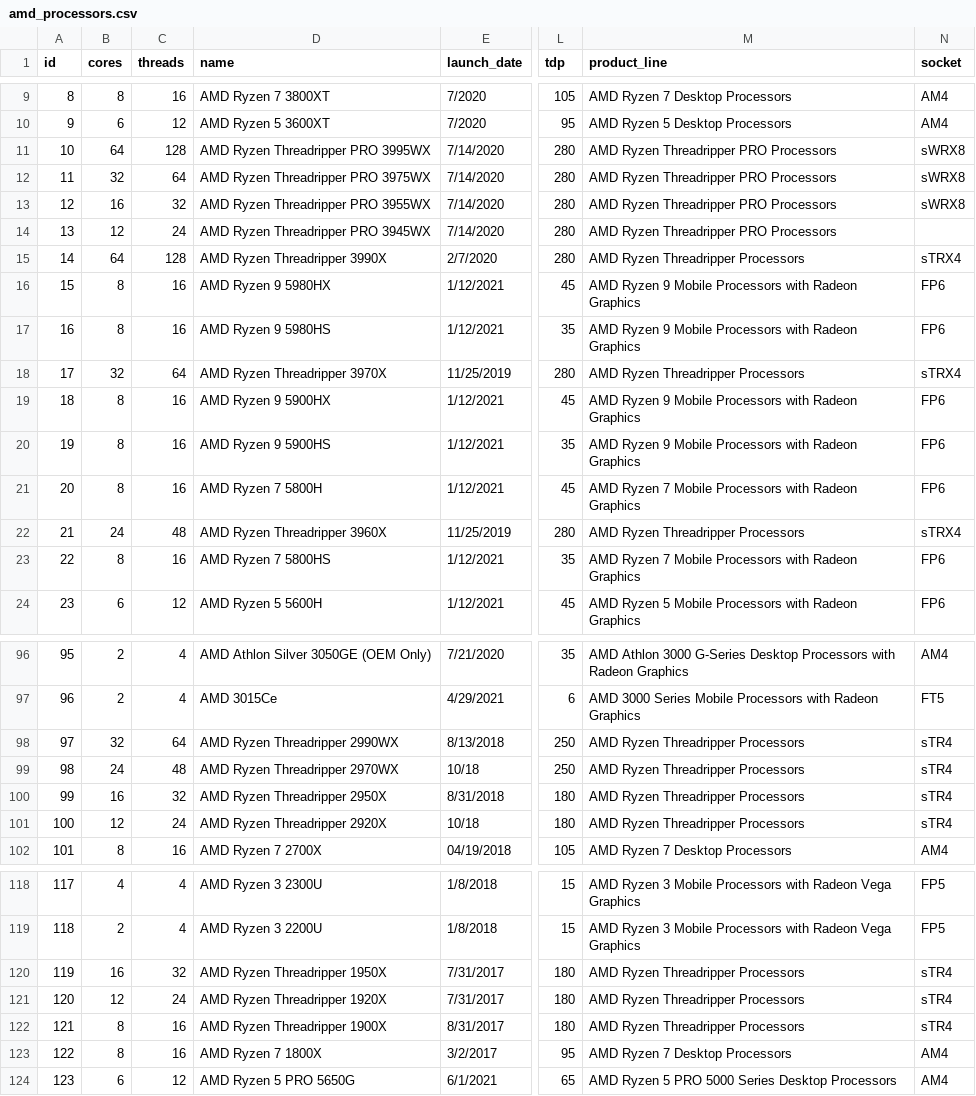
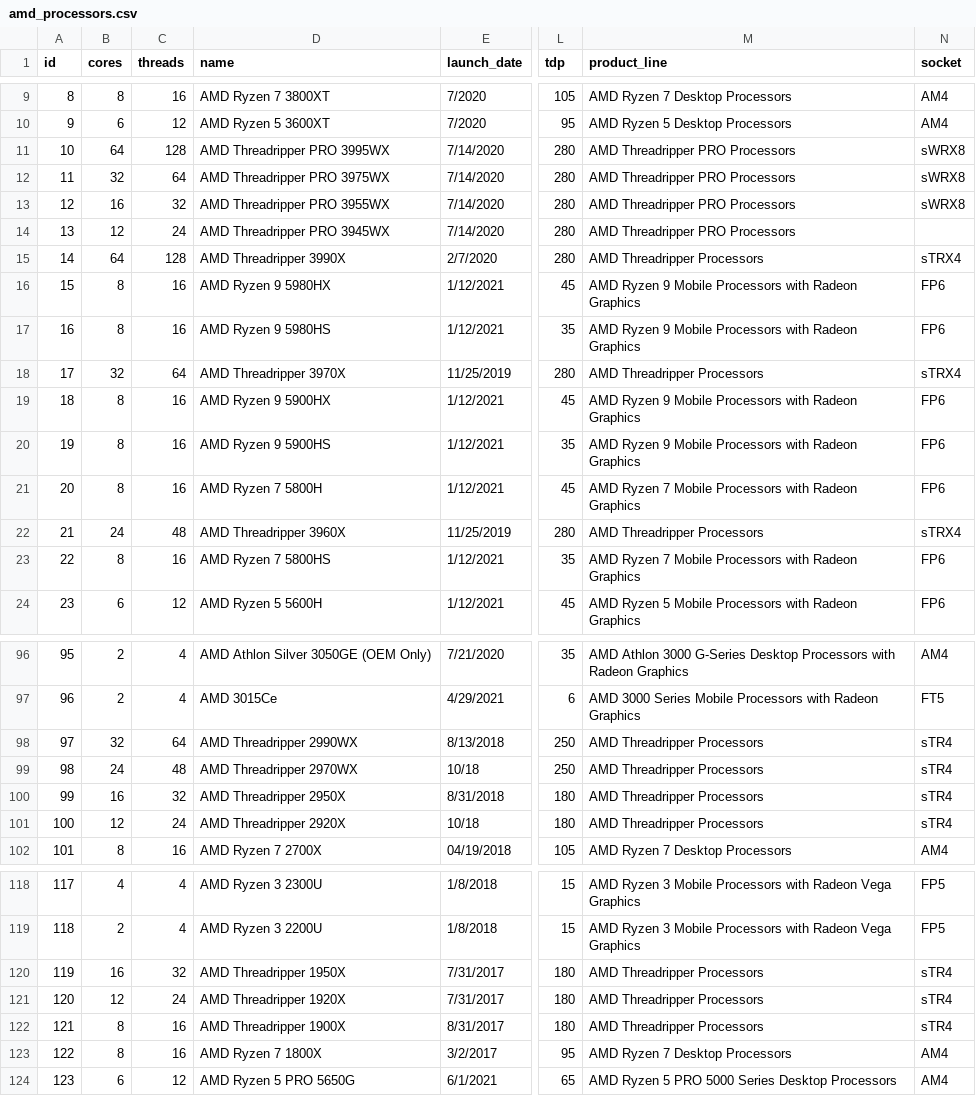
Before and after one commit to Mark-Renzi/DBMS-PCPP, a CSV file: python/data/cpu/amd_processors.csv, drawn as a sheet; only a part is shown, gaps mark what is left out; the diff names each change by its address in the sheet, - before the commit and + after, or states it on an @@ line.

```diff
--- a/python/data/cpu/amd_processors.csv
+++ b/python/data/cpu/amd_processors.csv
-D11 (name): AMD Ryzen Threadripper PRO 3995WX
+D11 (name): AMD Threadripper PRO 3995WX
-M11:M14 (product_line): AMD Ryzen Threadripper PRO Processors
+M11:M14 (product_line): AMD Threadripper PRO Processors
-D12 (name): AMD Ryzen Threadripper PRO 3975WX
+D12 (name): AMD Threadripper PRO 3975WX
-D13 (name): AMD Ryzen Threadripper PRO 3955WX
+D13 (name): AMD Threadripper PRO 3955WX
-D14 (name): AMD Ryzen Threadripper PRO 3945WX
+D14 (name): AMD Threadripper PRO 3945WX
-D15 (name): AMD Ryzen Threadripper 3990X
+D15 (name): AMD Threadripper 3990X
-M15 (product_line): AMD Ryzen Threadripper Processors
+M15 (product_line): AMD Threadripper Processors
-D18 (name): AMD Ryzen Threadripper 3970X
+D18 (name): AMD Threadripper 3970X
-M18 (product_line): AMD Ryzen Threadripper Processors
+M18 (product_line): AMD Threadripper Processors
-D22 (name): AMD Ryzen Threadripper 3960X
+D22 (name): AMD Threadripper 3960X
-M22 (product_line): AMD Ryzen Threadripper Processors
+M22 (product_line): AMD Threadripper Processors
-D98 (name): AMD Ryzen Threadripper 2990WX
+D98 (name): AMD Threadripper 2990WX
-M98:M101 (product_line): AMD Ryzen Threadripper Processors
+M98:M101 (product_line): AMD Threadripper Processors
-D99 (name): AMD Ryzen Threadripper 2970WX
+D99 (name): AMD Threadripper 2970WX
-D100 (name): AMD Ryzen Threadripper 2950X
+D100 (name): AMD Threadripper 2950X
-D101 (name): AMD Ryzen Threadripper 2920X
+D101 (name): AMD Threadripper 2920X
-D120 (name): AMD Ryzen Threadripper 1950X
+D120 (name): AMD Threadripper 1950X
-M120:M122 (product_line): AMD Ryzen Threadripper Processors
+M120:M122 (product_line): AMD Threadripper Processors
-D121 (name): AMD Ryzen Threadripper 1920X
+D121 (name): AMD Threadripper 1920X
-D122 (name): AMD Ryzen Threadripper 1900X
+D122 (name): AMD Threadripper 1900X
```
Also changed, not shown: python/data/processed-data/Benchmark.csv, python/data/processed-data/CPU.csv, 9 other files.
